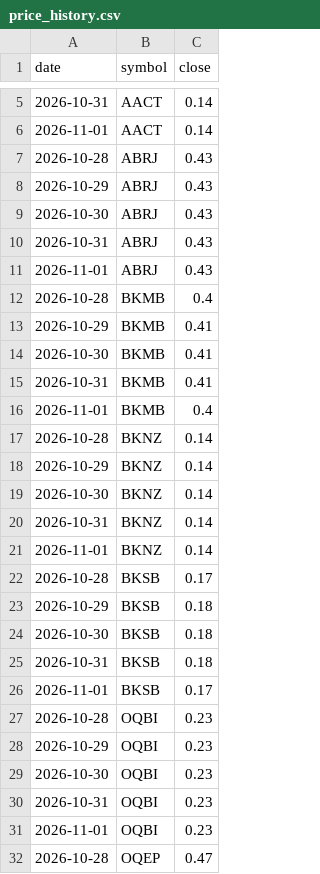
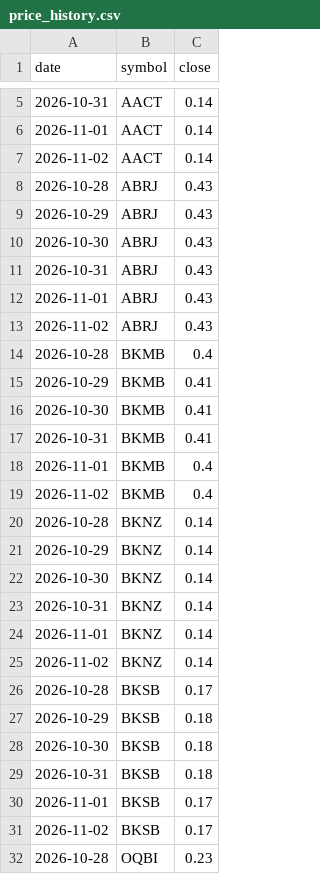
Before and after one commit to asa5550/halal-alerts, a CSV file: state/price_history.csv, drawn as a sheet; only a part is shown, gaps mark what is left out; the shorter side is filled out with more unchanged rows; the diff covers the shown part only; the diff names each change by its address in the sheet, - before the commit and + after, or states it on an @@ line.

```diff
--- a/state/price_history.csv
+++ b/state/price_history.csv
+row 7: 2026-11-02 | AACT | 0.14
+row 13: 2026-11-02 | ABRJ | 0.43
+row 19: 2026-11-02 | BKMB | 0.4
+row 25: 2026-11-02 | BKNZ | 0.14
+row 31: 2026-11-02 | BKSB | 0.17
```
Also changed, not shown: 4 added rows elsewhere in this file, 1 other file.
